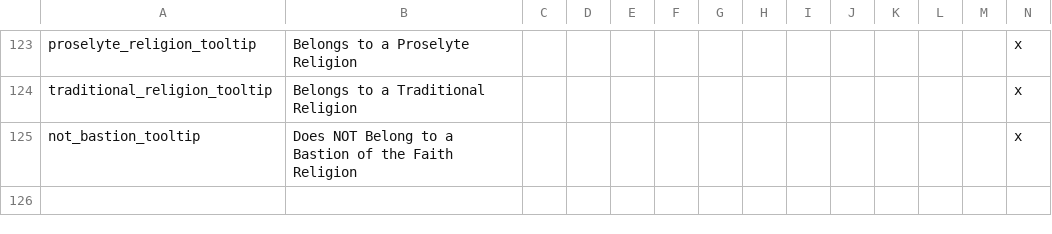
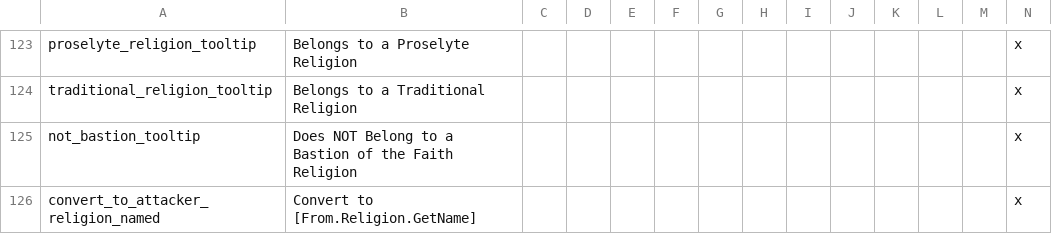
Before and after one commit to Numahr/lux-invicta-repository, a CSV file: localisation/1_decisions.csv, drawn as a sheet; only a part is shown, gaps mark what is left out; the diff names each change by its address in the sheet, - before the commit and + after, or states it on an @@ line.

```diff
--- a/localisation/1_decisions.csv
+++ b/localisation/1_decisions.csv
+row 126: convert_to_attacker_religion_named | Convert to [From.Religion.GetName] |  |  |  |  |  |  |  |  |  |  |  | x
```
Also changed, not shown: localisation/custom_decisions_loc.csv, 16 other files.
